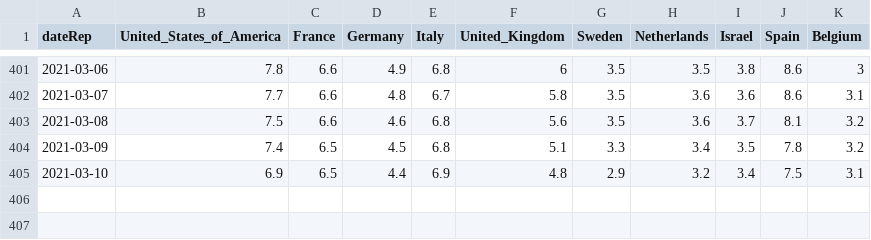
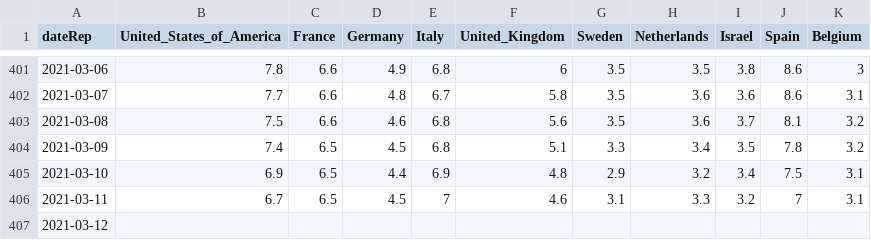
Before and after one commit to Scienzainrete/covid-19, a CSV file: ecdc_morti_100k.csv, drawn as a sheet; only a part is shown, gaps mark what is left out.

```diff
--- a/ecdc_morti_100k.csv
+++ b/ecdc_morti_100k.csv
@@ -405 +405,3 @@
 "2021-03-10",6.9,6.5,4.4,6.9,4.8,2.9,3.2,3.4,7.5,3.1
+"2021-03-11",6.7,6.5,4.5,7,4.6,3.1,3.3,3.2,7,3.1
+"2021-03-12",,,,,,,,,,
```
Also changed, not shown: ecdc_casi_100k.csv, ita_vaccini_80+_regioni.csv, 3 other files.
